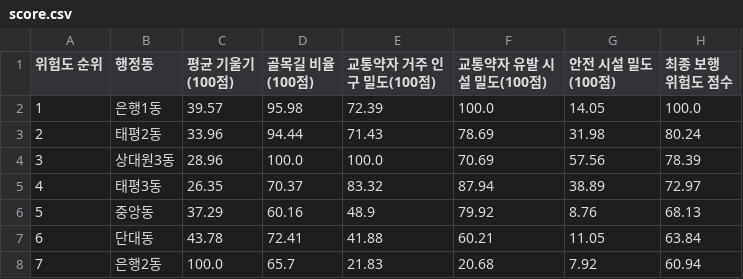
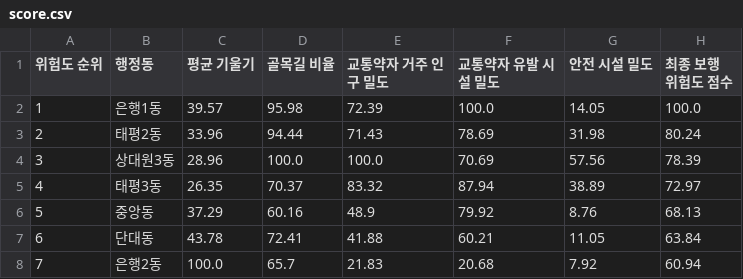
Before and after one commit to dowoon3126/seongnam-walk-risk, a CSV file: score.csv, drawn as a sheet; only a part is shown.

Commit message:
Update score.csv

```diff
--- a/score.csv
+++ b/score.csv
@@ -1,2 +1,2 @@
-위험도 순위,행정동,평균 기울기(100점),골목길 비율(100점),교통약자 거주 인구 밀도(100점),교통약자 유발 시설 밀도(100점),안전 시설 밀도(100점),최종 보행 위험도 점수
+위험도 순위,행정동,평균 기울기,골목길 비율,교통약자 거주 인구 밀도,교통약자 유발 시설 밀도,안전 시설 밀도,최종 보행 위험도 점수
 1,은행1동,39.57,95.98,72.39,100.0,14.05,100.0
```
